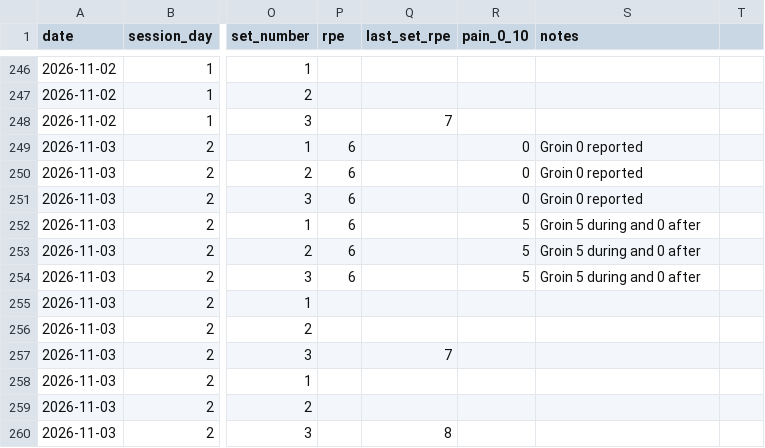
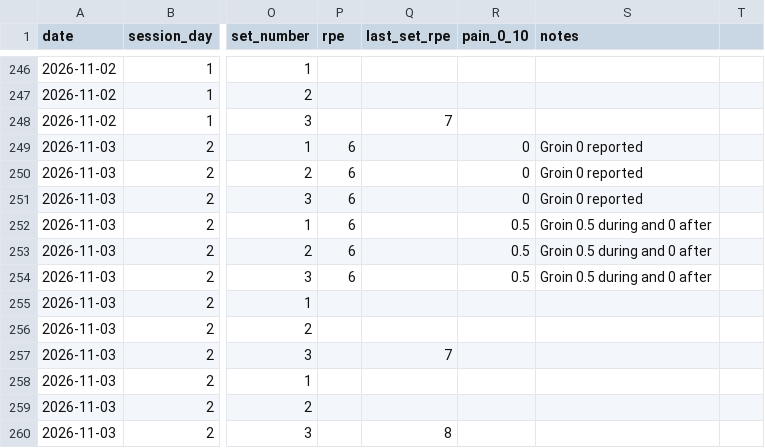
Before and after one commit to svolpe96/Health-and-fitness, a CSV file: data/training_sets.csv, drawn as a sheet; only a part is shown, gaps mark what is left out; the diff names each change by its address in the sheet, - before the commit and + after, or states it on an @@ line.

Commit message:
Correct Nov 3 sumo groin discomfort to 0.5 out of 10

```diff
--- a/data/training_sets.csv
+++ b/data/training_sets.csv
-R252:R254 (pain_0_10): 5
+R252:R254 (pain_0_10): 0.5
-S252:S254 (notes): Groin 5 during and 0 after
+S252:S254 (notes): Groin 0.5 during and 0 after
```
